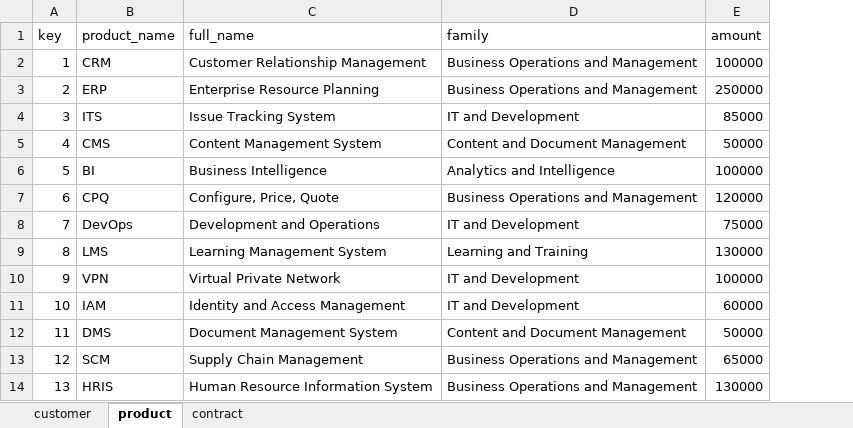
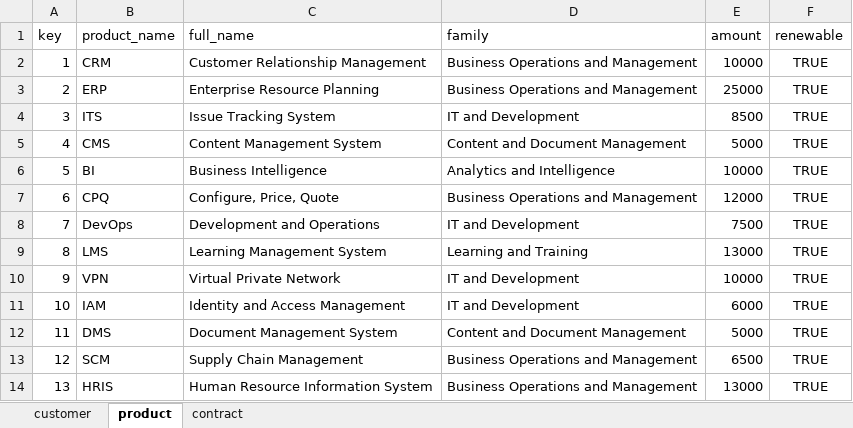
Before and after one commit to Curts0/arr_data_professional, an Excel workbook: data/saas_corp.xlsx, sheet product, drawn as a sheet; values as stored, in another font and other column widths than the file's, no borders; the diff names each change by its address in the sheet, - before the commit and + after, or states it on an @@ line.

```diff
--- a/data/saas_corp.xlsx (sheet product)
+++ b/data/saas_corp.xlsx (sheet product)
+column F (renewable), rows 2-14: all TRUE
-E2 (amount): 100000
+E2 (amount): 10000
-E3 (amount): 250000
+E3 (amount): 25000
-E4 (amount): 85000
+E4 (amount): 8500
-E5 (amount): 50000
+E5 (amount): 5000
-E6 (amount): 100000
+E6 (amount): 10000
-E7 (amount): 120000
+E7 (amount): 12000
-E8 (amount): 75000
+E8 (amount): 7500
-E9 (amount): 130000
+E9 (amount): 13000
-E10 (amount): 100000
+E10 (amount): 10000
-E11 (amount): 60000
+E11 (amount): 6000
-E12 (amount): 50000
+E12 (amount): 5000
-E13 (amount): 65000
+E13 (amount): 6500
-E14 (amount): 130000
+E14 (amount): 13000
```
Also changed, not shown: sheet contract, 3 other files.
